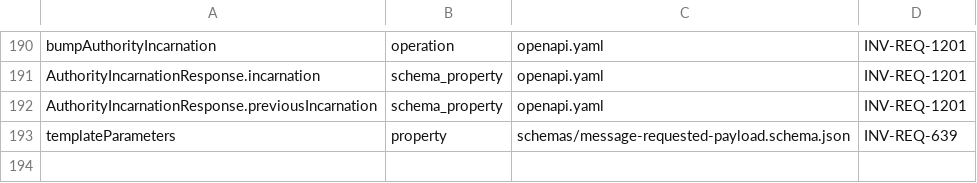
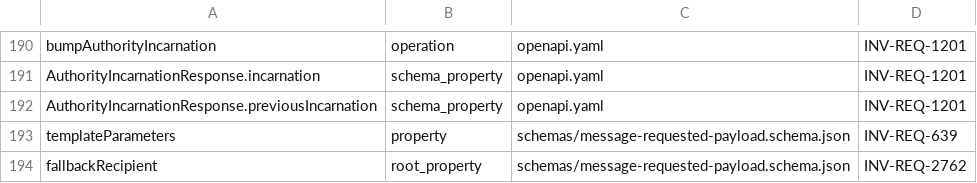
Before and after one commit to dynokore/DynoGST, a TSV file: platform-contracts/access/required-identifiers.tsv, drawn as a sheet; only a part is shown, gaps mark what is left out; the diff names each change by its address in the sheet, - before the commit and + after, or states it on an @@ line.

```diff
--- a/platform-contracts/access/required-identifiers.tsv
+++ b/platform-contracts/access/required-identifiers.tsv
+row 194: fallbackRecipient | root_property | schemas/message-requested-payload.schema.json | INV-REQ-2762
```
Also changed, not shown: 8 other files.
